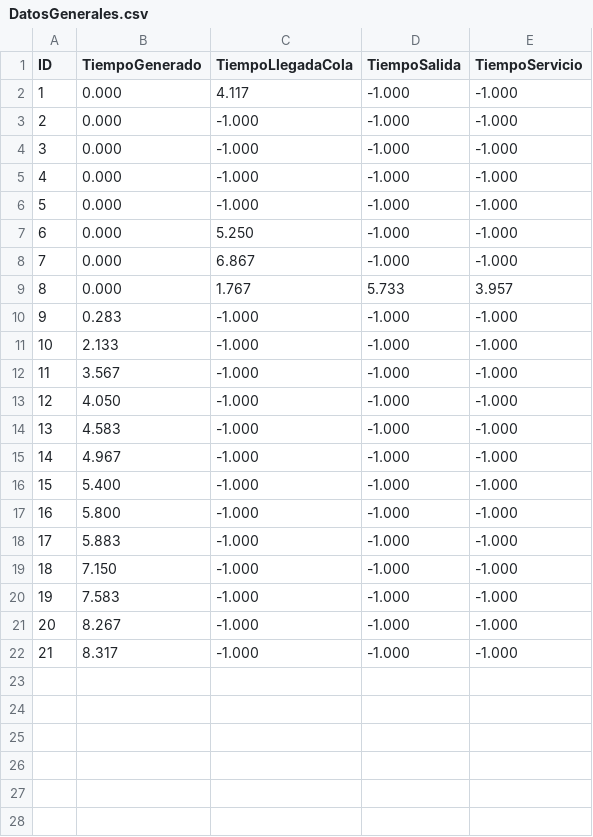
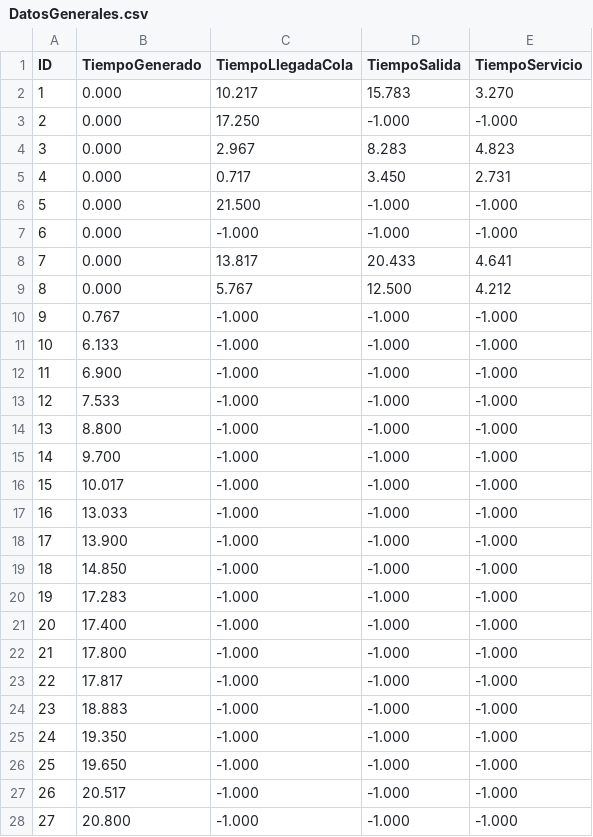
Before and after one commit to JeffryACh/Proyecto01-Jeffry-Federick-JuanJose, a CSV file: Proyecto01/Proyecto01/DatosGenerales.csv, drawn as a sheet; only a part is shown; removed rows and columns are numbered as before the commit, all else as after; the diff covers the shown part only; the diff names each change by its address in the sheet, - before the commit and + after, or states it on an @@ line.

Commit message:
Tratando de entender el flujo de datos, cambios menores

```diff
--- a/Proyecto01/Proyecto01/DatosGenerales.csv
+++ b/Proyecto01/Proyecto01/DatosGenerales.csv
+row 2: 1 | 0.000 | 10.217 | 15.783 | 3.270
@@ column A (ID) renumbered between rows 3 and 27 @@
-C3 (TiempoLlegadaCola): 4.117
+C3 (TiempoLlegadaCola): 17.250
+row 4: 3 | 0.000 | 2.967 | 8.283 | 4.823
+row 5: 4 | 0.000 | 0.717 | 3.450 | 2.731
+row 6: 5 | 0.000 | 21.500 | -1.000 | -1.000
+row 8: 7 | 0.000 | 13.817 | 20.433 | 4.641
+row 9: 8 | 0.000 | 5.767 | 12.500 | 4.212
-B10 (TiempoGenerado): 0.000
+B10 (TiempoGenerado): 0.767
-B11 (TiempoGenerado): 0.000
+B11 (TiempoGenerado): 6.133
-B12 (TiempoGenerado): 0.000
+B12 (TiempoGenerado): 6.900
-B13 (TiempoGenerado): 0.000
+B13 (TiempoGenerado): 7.533
-C13 (TiempoLlegadaCola): 5.250
+C13 (TiempoLlegadaCola): -1.000
-B14 (TiempoGenerado): 0.000
+B14 (TiempoGenerado): 8.800
-C14 (TiempoLlegadaCola): 6.867
+C14 (TiempoLlegadaCola): -1.000
-row 9: 8 | 0.000 | 1.767 | 5.733 | 3.957
-B15 (TiempoGenerado): 0.283
+B15 (TiempoGenerado): 9.700
-B16 (TiempoGenerado): 2.133
+B16 (TiempoGenerado): 10.017
-B17 (TiempoGenerado): 3.567
+B17 (TiempoGenerado): 13.033
-B18 (TiempoGenerado): 4.050
+B18 (TiempoGenerado): 13.900
-B19 (TiempoGenerado): 4.583
+B19 (TiempoGenerado): 14.850
-B20 (TiempoGenerado): 4.967
+B20 (TiempoGenerado): 17.283
-B21 (TiempoGenerado): 5.400
+B21 (TiempoGenerado): 17.400
-B22 (TiempoGenerado): 5.800
+B22 (TiempoGenerado): 17.800
-B23 (TiempoGenerado): 5.883
+B23 (TiempoGenerado): 17.817
-B24 (TiempoGenerado): 7.150
+B24 (TiempoGenerado): 18.883
-B25 (TiempoGenerado): 7.583
+B25 (TiempoGenerado): 19.350
-B26 (TiempoGenerado): 8.267
+B26 (TiempoGenerado): 19.650
-B27 (TiempoGenerado): 8.317
+B27 (TiempoGenerado): 20.517
+row 28: 27 | 20.800 | -1.000 | -1.000 | -1.000
```
Also changed, not shown: 1 added row elsewhere in this file, Proyecto01/Proyecto01/DatosVehiculos.csv, 2 other files.
